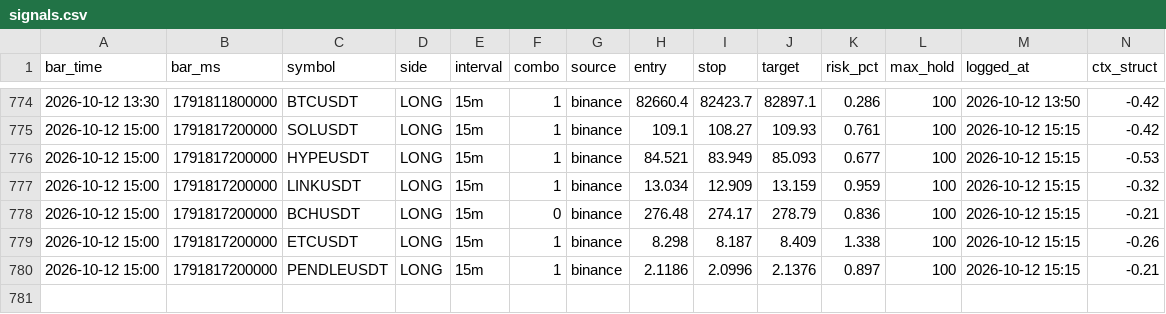
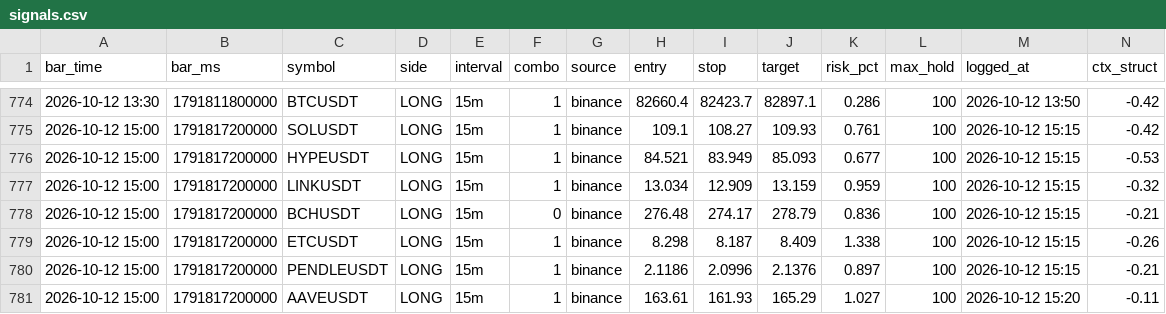
Before and after one commit to igore4eek/oz-scanner, a CSV file: signals.csv, drawn as a sheet; only a part is shown, gaps mark what is left out; rows hold the shown columns only; the diff names each change by its address in the sheet, - before the commit and + after, or states it on an @@ line.

Commit message:
signals 2026-10-12 18:20 local

```diff
--- a/signals.csv
+++ b/signals.csv
+row 781: 2026-10-12 15:00 | 1791817200000 | AAVEUSDT | LONG | 15m | 1 | binance | 163.61 | 161.93 | 165.29 | 1.027 | 100 | 2026-10-12 15:20 | -0.11
```
Also changed, not shown: 1 other file.
